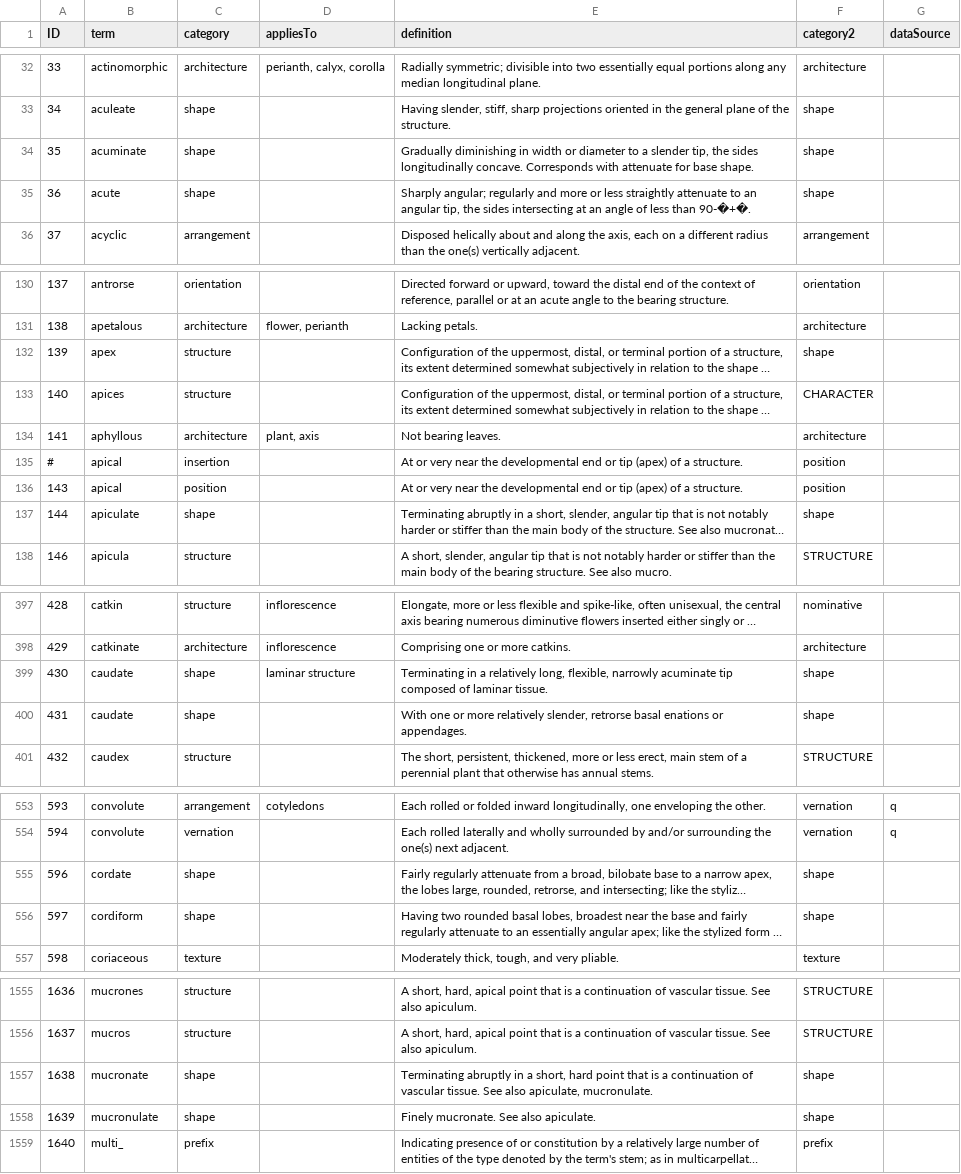
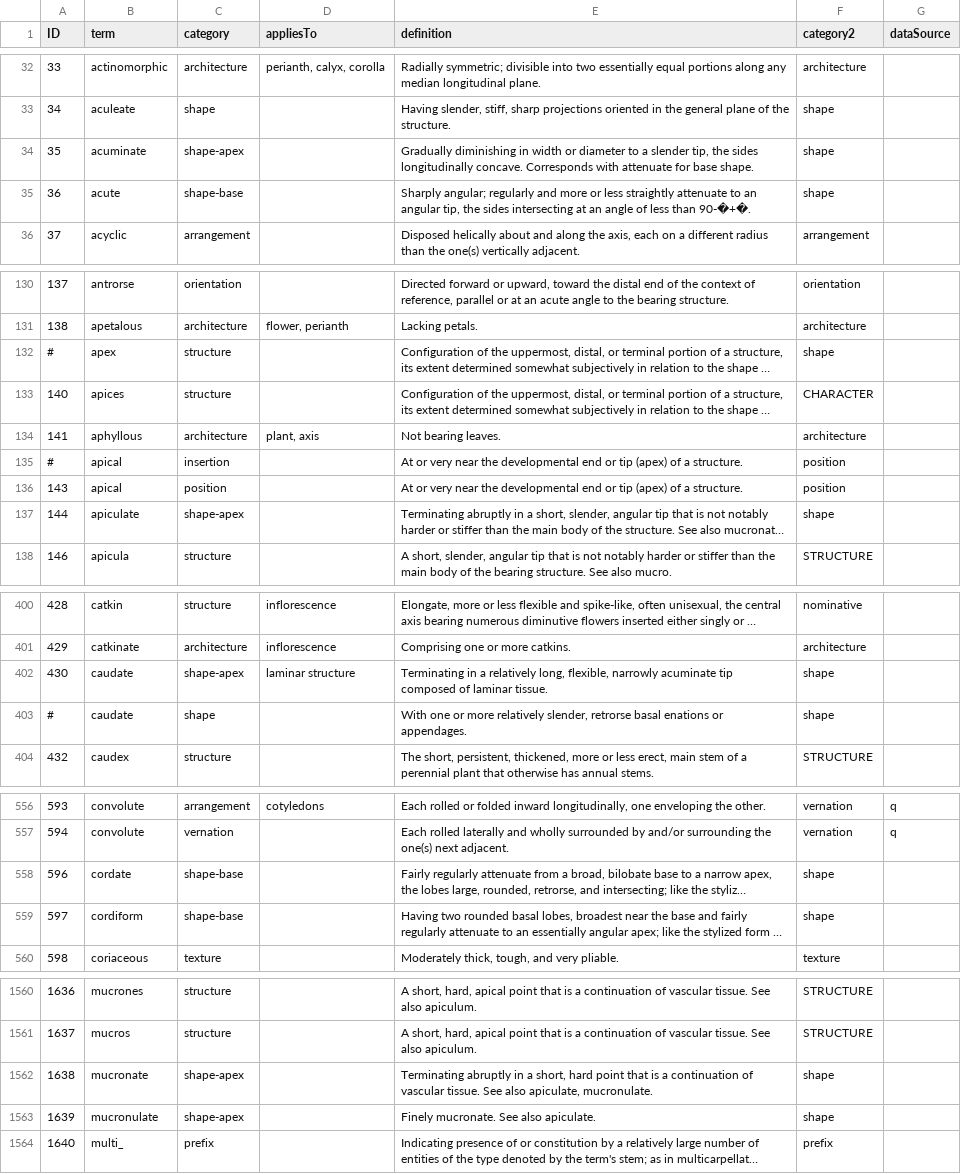
Before and after one commit to ggosline/taxonparser, a CSV file: src/floras-nltk/resources/glossarycp.csv, drawn as a sheet; only a part is shown, gaps mark what is left out; long unchanged cells end in …; addresses are those after the commit; the diff covers the shown part only; the diff names each change by its address in the sheet, - before the commit and + after, or states it on an @@ line.

```diff
--- a/src/floras-nltk/resources/glossarycp.csv
+++ b/src/floras-nltk/resources/glossarycp.csv
-C34 (category): shape
+C34 (category): shape-apex
-C35 (category): shape
+C35 (category): shape-base
-A132 (ID): 139
+A132 (ID): #
-C137 (category): shape
+C137 (category): shape-apex
-C402 (category): shape
+C402 (category): shape-apex
-A403 (ID): 431
+A403 (ID): #
-C558:C559 (category): shape
+C558:C559 (category): shape-base
-C1562:C1563 (category): shape
+C1562:C1563 (category): shape-apex
```
Also changed, not shown: 11 added rows and 16 edited cells elsewhere in this file, 8 other files.
